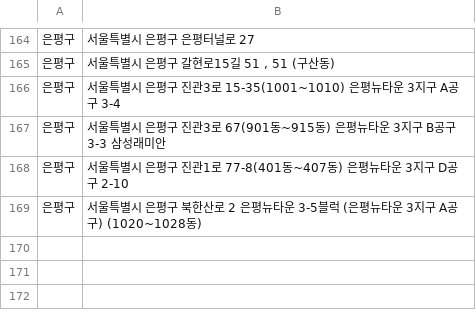
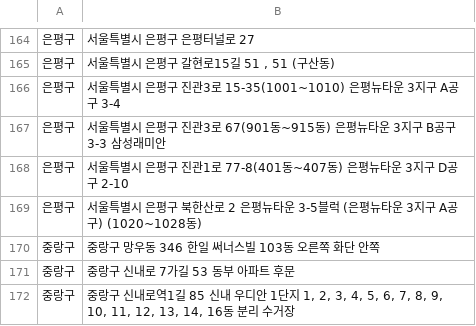
Before and after one commit to AMYMEME/re-cycle-app, a CSV file: data/parsed_csv/lamp_battery/missed.csv, drawn as a sheet; only a part is shown, gaps mark what is left out; the diff names each change by its address in the sheet, - before the commit and + after, or states it on an @@ line.

Commit message:
feat(jungrang_lamp_battery)

```diff
--- a/data/parsed_csv/lamp_battery/missed.csv
+++ b/data/parsed_csv/lamp_battery/missed.csv
+row 170: 중랑구 | 중랑구 망우동 346 한일 써너스빌 103동 오른쪽 화단 안쪽
+row 171: 중랑구 | 중랑구 신내로 7가길 53 동부 아파트 후문
+row 172: 중랑구 | 중랑구 신내로역1길 85 신내 우디안 1단지 1, 2, 3, 4, 5, 6, 7, 8, 9, 10, 11, 12, 13, 14, 16동 분리 수거장
```
Also changed, not shown: 4 other files.
